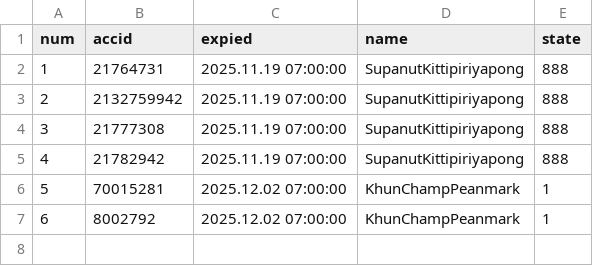
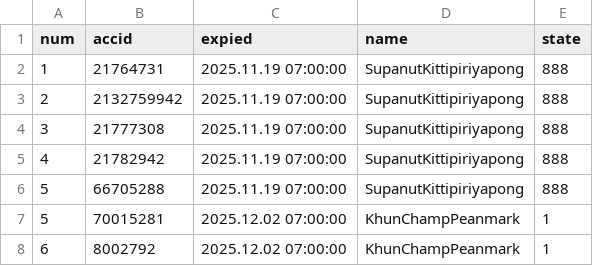
Before and after one commit to darkangelFX/TheArch, a CSV file: Lic/AGuser.csv, drawn as a sheet.

Commit message:
Update AGuser.csv

```diff
--- a/Lic/AGuser.csv
+++ b/Lic/AGuser.csv
@@ -5,2 +5,3 @@
 4,21782942,2025.11.19 07:00:00,SupanutKittipiriyapong,888
+5,66705288,2025.11.19 07:00:00,SupanutKittipiriyapong,888
 5,70015281,2025.12.02 07:00:00,KhunChampPeanmark,1
```
